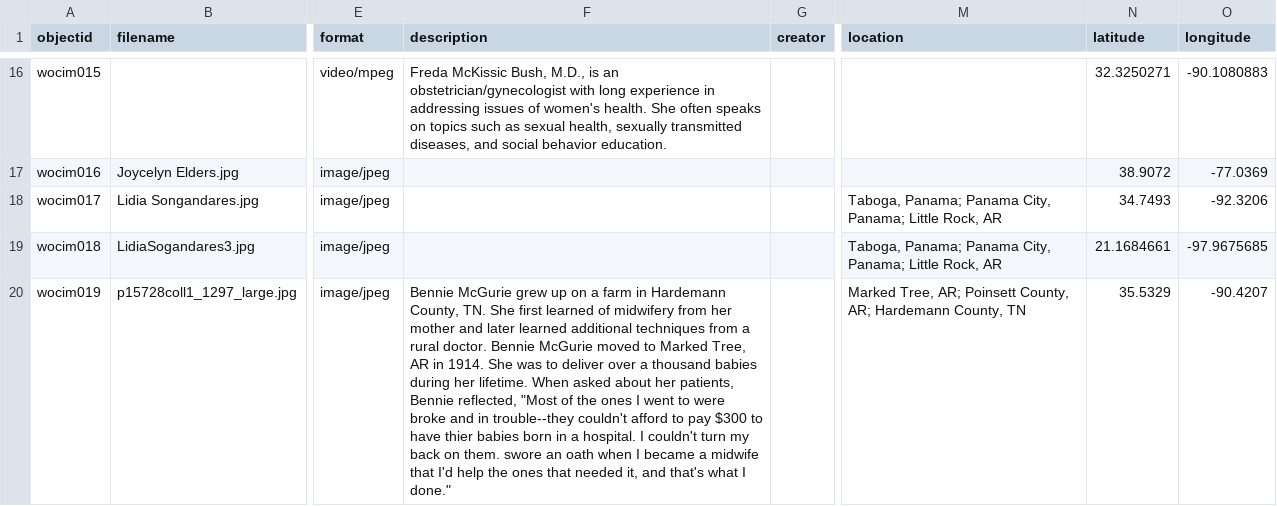
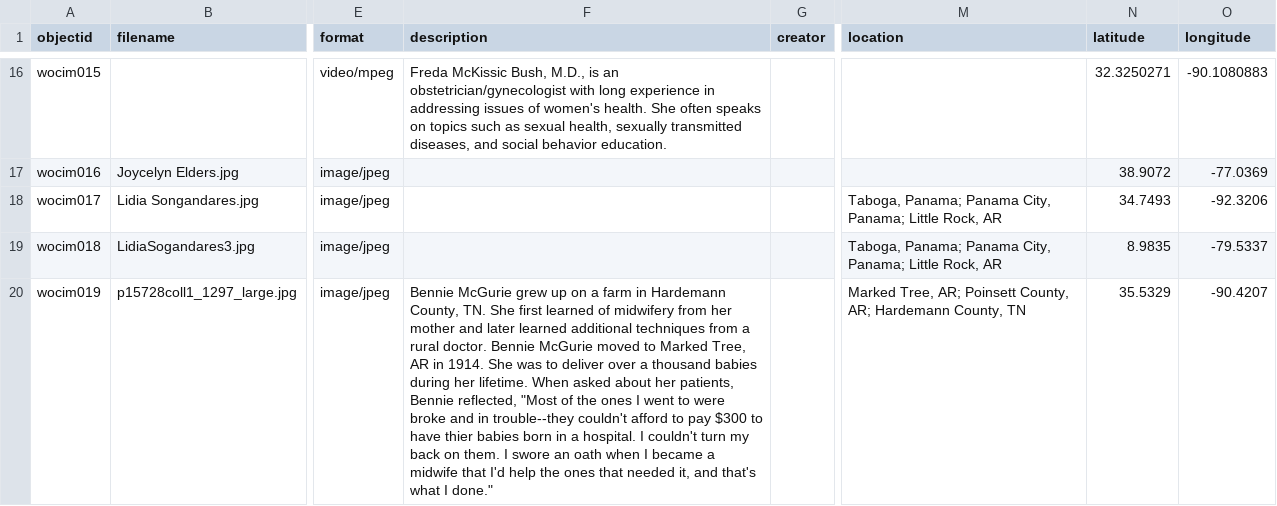
Before and after one commit to Starkad2/Wocim-GH2, a CSV file: _data/Wocim.csv, drawn as a sheet; only a part is shown, gaps mark what is left out; the diff names each change by its address in the sheet, - before the commit and + after, or states it on an @@ line.

Commit message:
Add files via upload

```diff
--- a/_data/Wocim.csv
+++ b/_data/Wocim.csv
-N19 (latitude): 21.1684661
+N19 (latitude): 8.9835
-O19 (longitude): -97.9675685
+O19 (longitude): -79.5337
-F20 (description): …on them. swore an…
+F20 (description): …on them. I swore an…
```
